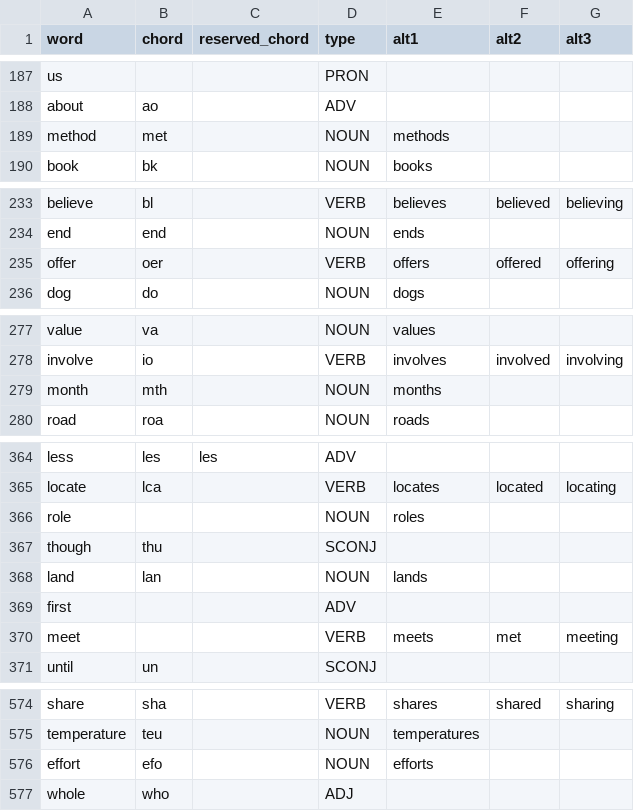
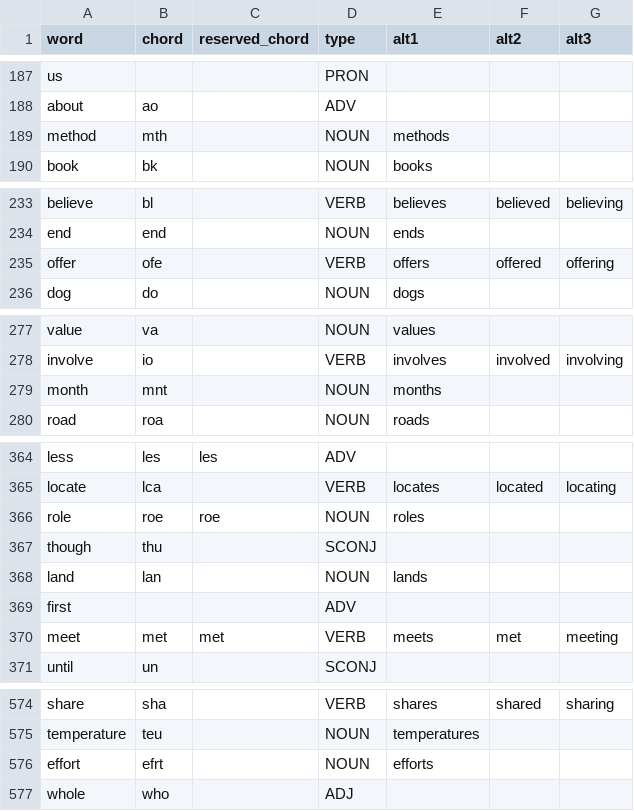
Before and after one commit to dlip/dotfiles, a CSV file: .config/chordgen/chords.csv, drawn as a sheet; only a part is shown, gaps mark what is left out; the diff covers the shown part only.

Commit message:
add chords

```diff
--- a/.config/chordgen/chords.csv
+++ b/.config/chordgen/chords.csv
@@ -188,3 +188,3 @@ us,,,PRON,,,
 about,ao,,ADV,,,
-method,met,,NOUN,methods,,
+method,mth,,NOUN,methods,,
 book,bk,,NOUN,books,,
@@ -234,3 +234,3 @@ believe,bl,,VERB,believes,believed,believing
 end,end,,NOUN,ends,,
-offer,oer,,VERB,offers,offered,offering
+offer,ofe,,VERB,offers,offered,offering
 dog,do,,NOUN,dogs,,
@@ -278,3 +278,3 @@ value,va,,NOUN,values,,
 involve,io,,VERB,involves,involved,involving
-month,mth,,NOUN,months,,
+month,mnt,,NOUN,months,,
 road,roa,,NOUN,roads,,
@@ -365,3 +365,3 @@ less,les,les,ADV,,,
 locate,lca,,VERB,locates,located,locating
-role,,,NOUN,roles,,
+role,roe,roe,NOUN,roles,,
 though,thu,,SCONJ,,,
@@ -369,3 +369,3 @@ land,lan,,NOUN,lands,,
 first,,,ADV,,,
-meet,,,VERB,meets,met,meeting
+meet,met,met,VERB,meets,met,meeting
 until,un,,SCONJ,,,
@@ -575,3 +575,3 @@ share,sha,,VERB,shares,shared,sharing
 temperature,teu,,NOUN,temperatures,,
-effort,efo,,NOUN,efforts,,
+effort,efrt,,NOUN,efforts,,
 whole,who,,ADJ,,,
```
Also changed, not shown: 7 edited cells elsewhere in this file.
